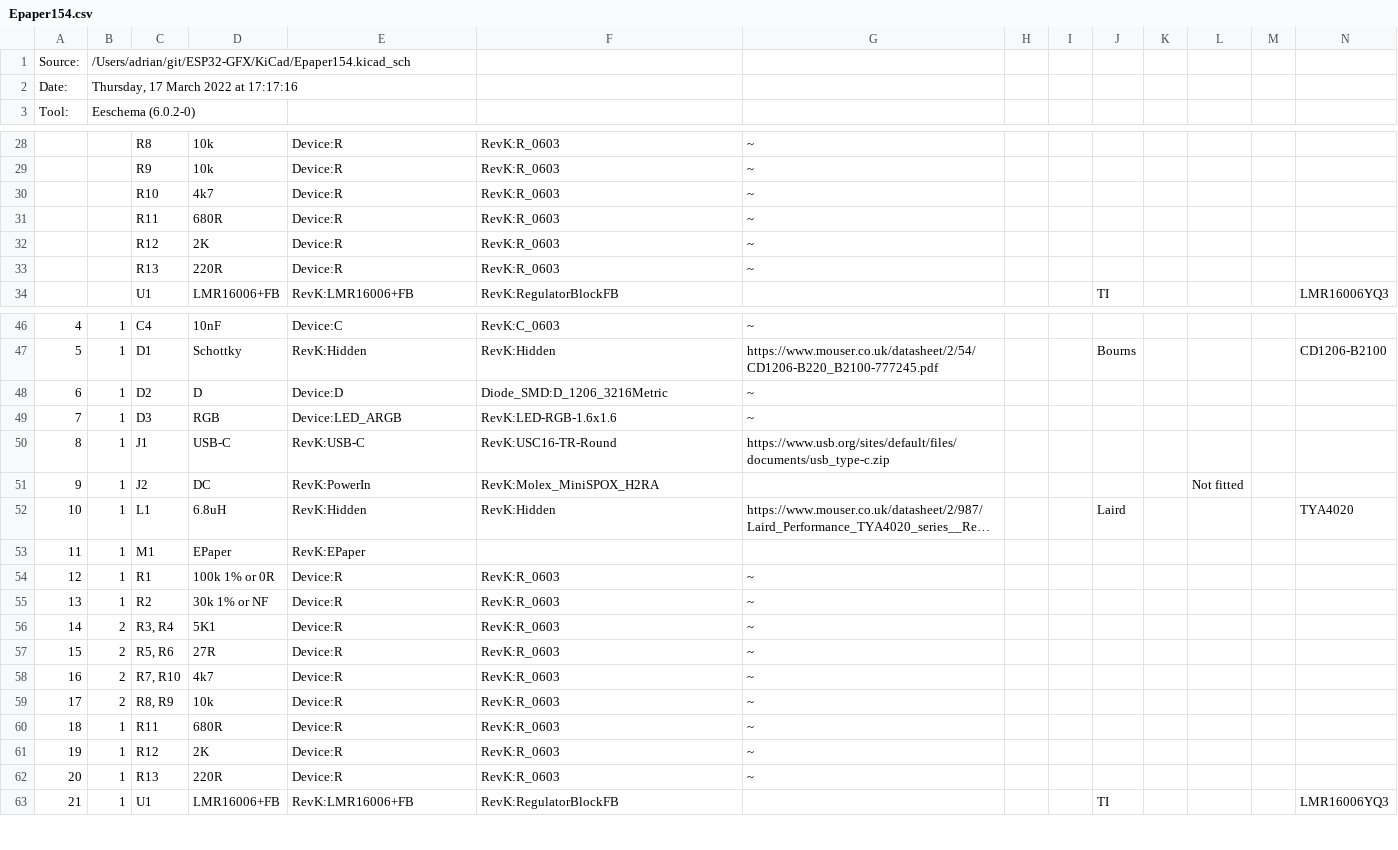
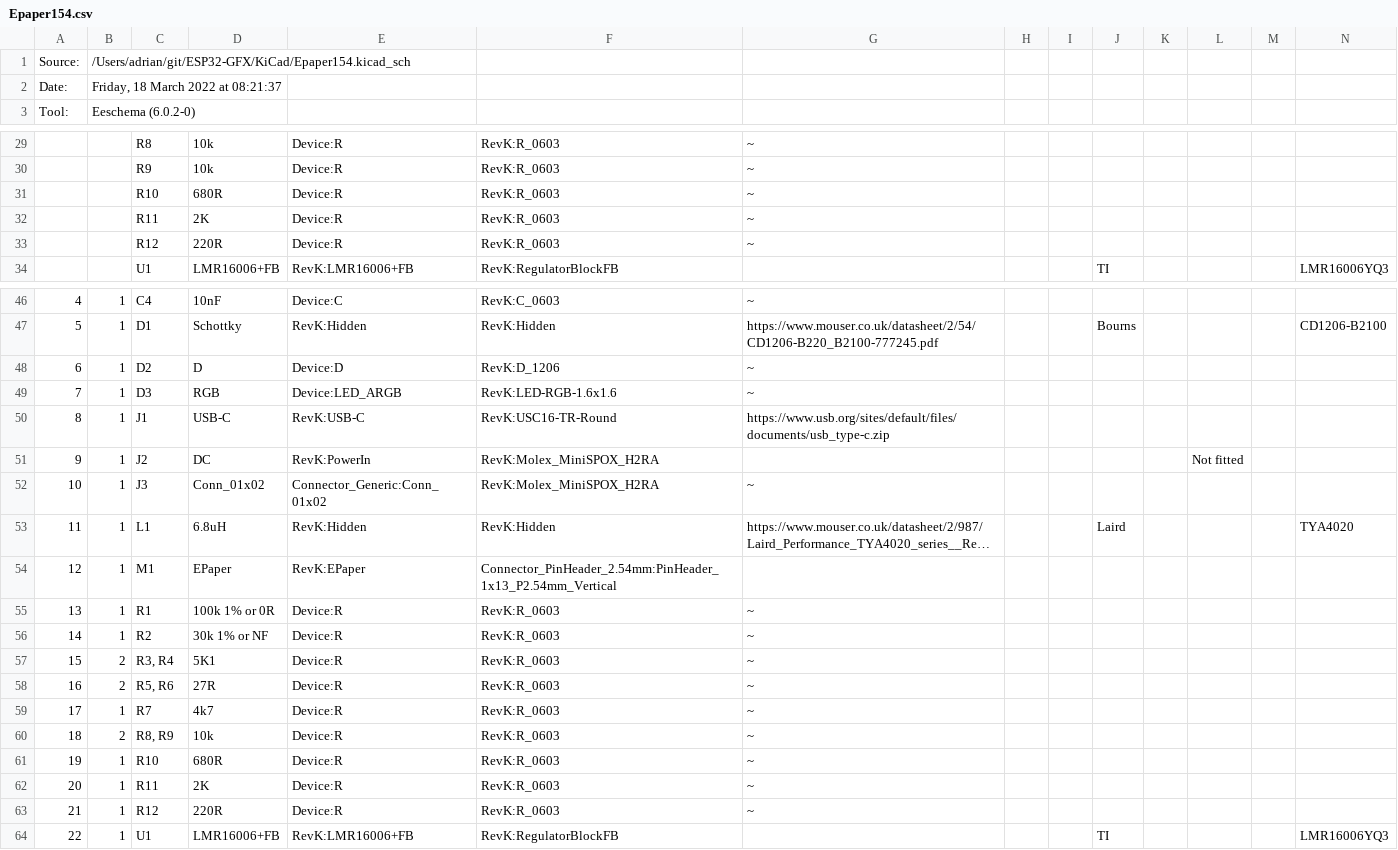
Before and after one commit to revk/ESP32-GFX, a CSV file: KiCad/Epaper154.csv, drawn as a sheet; only a part is shown, gaps mark what is left out; long unchanged cells end in …; removed rows and columns are numbered as before the commit, all else as after; rows hold the shown columns only; the diff covers the shown part only; the diff names each change by its address in the sheet, - before the commit and + after, or states it on an @@ line.

Commit message:
Epaper PCB

```diff
--- a/KiCad/Epaper154.csv
+++ b/KiCad/Epaper154.csv
-B2: Thursday, 17 March 2022 at 17:17:16
+B2: Friday, 18 March 2022 at 08:21:37
-row 30:  |  | R10 | 4k7 | Device:R | RevK:R_0603 | ~
-C31: R11
+C31: R10
-C32: R12
+C32: R11
-C33: R13
+C33: R12
-F48: Diode_SMD:D_1206_3216Metric
+F48: RevK:D_1206
+row 52: 10 | 1 | J3 | Conn_01x02 | Connector_Generic:Conn_01x02 | RevK:Molex_MiniSPOX_H2RA | ~
@@ column A renumbered from row 53 down @@
-F54: (empty)
+F54: Connector_PinHeader_2.54mm:PinHeader_1x13_P2.54mm_Vertical
-B59: 2
+B59: 1
-C59: R7, R10
+C59: R7
-C61: R11
+C61: R10
-C62: R12
+C62: R11
-C63: R13
+C63: R12
```
Also changed, not shown: 1 added row and 2 edited cells elsewhere in this file, 25 other files.
